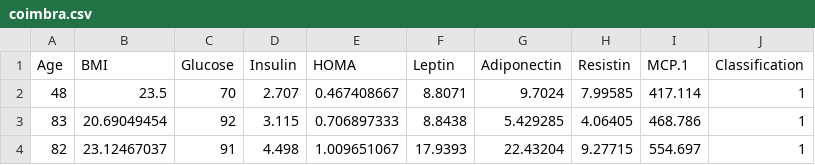
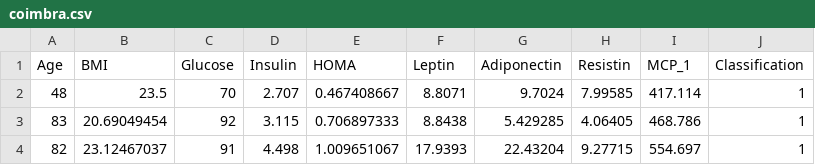
Before and after one commit to Ermain-12/coimbra_cancer_data_analysis, a CSV file: data/coimbra.csv, drawn as a sheet; only a part is shown.

Commit message:
Began performing the train-test split and begin applying the Logistic Regression algorithm on this data set, I also had to rename one of the columns (MCP.1 to MAP_1) because this threw some errors when parsing the csv files. TODO: Continue with the Regression Analysis by finding the feature column which best correlates to the label (Classification) column.

```diff
--- a/data/coimbra.csv
+++ b/data/coimbra.csv
@@ -1,2 +1,2 @@
-Age,BMI,Glucose,Insulin,HOMA,Leptin,Adiponectin,Resistin,MCP.1,Classification
+Age,BMI,Glucose,Insulin,HOMA,Leptin,Adiponectin,Resistin,MCP_1,Classification
 48,23.5,70,2.707,0.467408667,8.8071,9.7024,7.99585,417.114,1
```
Also changed, not shown: 2 other files.
